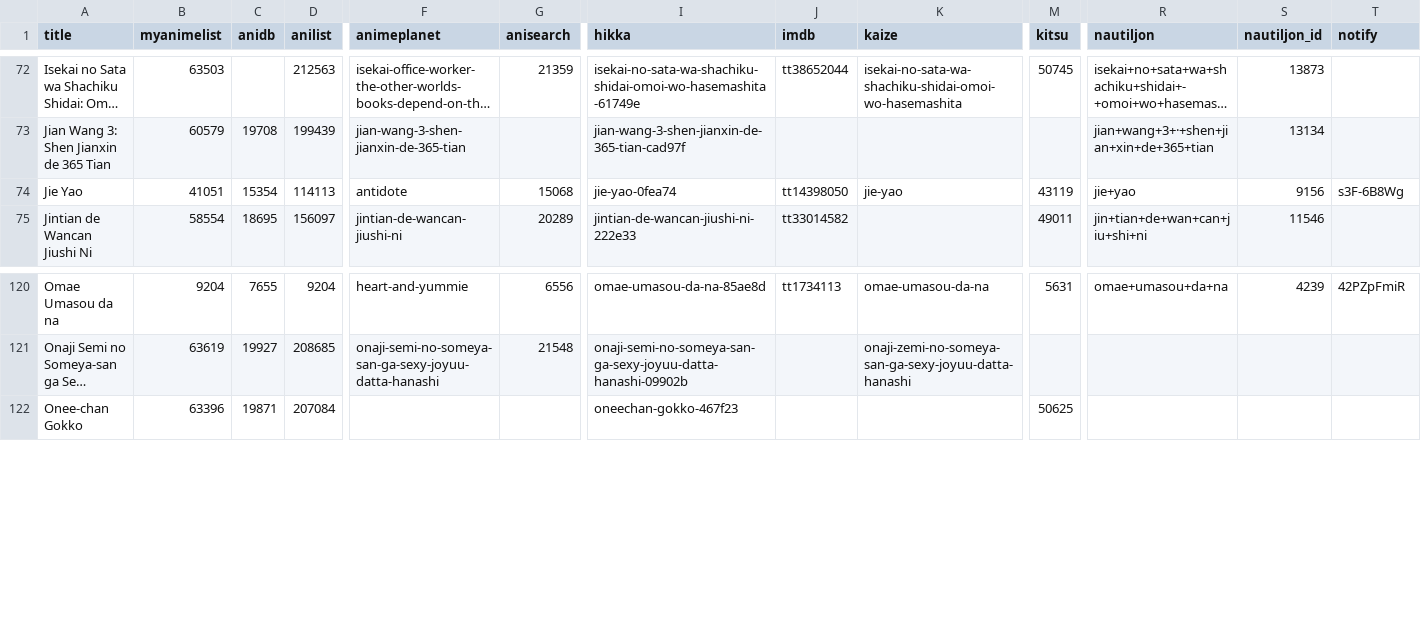
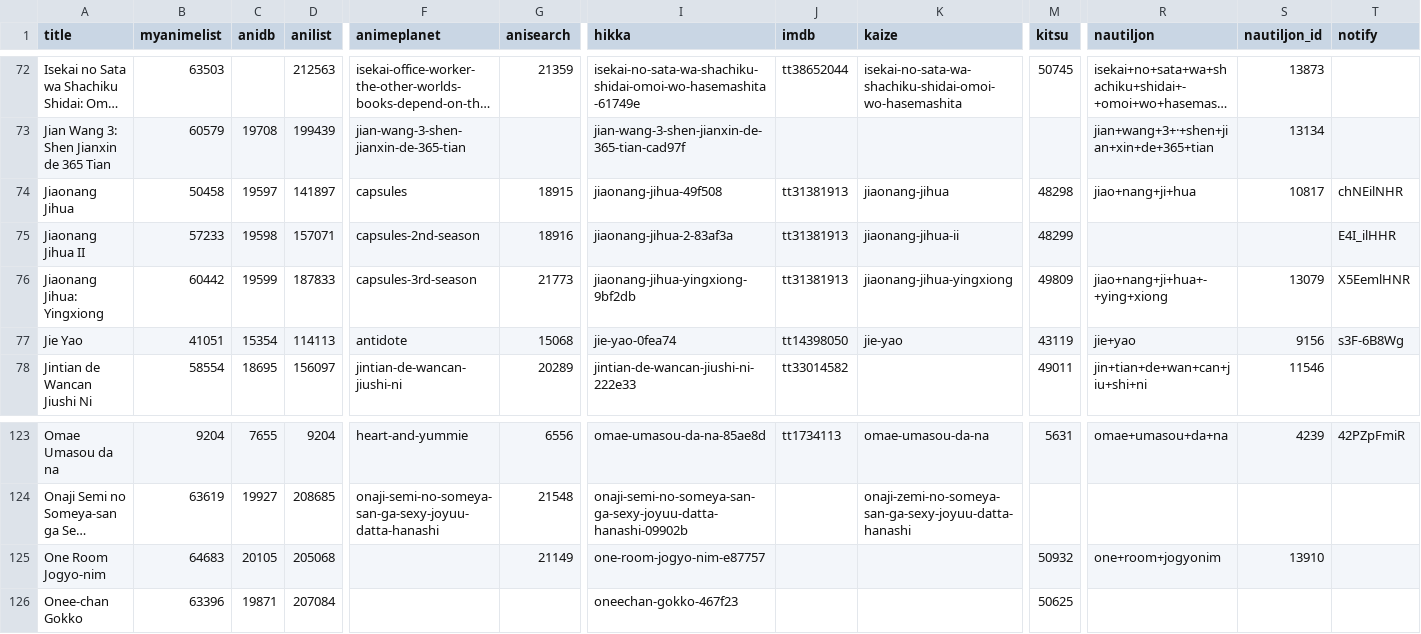
Before and after one commit to nattadasu/animeApi, a TSV file: database/raw/geckyzz-map.tsv, drawn as a sheet; only a part is shown, gaps mark what is left out; long unchanged cells end in …; rows hold the shown columns only; the diff names each change by its address in the sheet, - before the commit and + after, or states it on an @@ line.

```diff
--- a/database/raw/geckyzz-map.tsv
+++ b/database/raw/geckyzz-map.tsv
+row 74: Jiaonang Jihua | 50458 | 19597 | 141897 | capsules | 18915 | jiaonang-jihua-49f508 | tt31381913 | jiaonang-jihua | 48298 | jiao+nang+ji+hua | 10817 | chNEilNHR
+row 75: Jiaonang Jihua II | 57233 | 19598 | 157071 | capsules-2nd-season | 18916 | jiaonang-jihua-2-83af3a | tt31381913 | jiaonang-jihua-ii | 48299 |  |  | E4I_ilHHR
+row 76: Jiaonang Jihua: Yingxiong | 60442 | 19599 | 187833 | capsules-3rd-season | 21773 | jiaonang-jihua-yingxiong-9bf2db | tt31381913 | jiaonang-jihua-yingxiong | 49809 | jiao+nang+ji+hua+-+ying+xiong | 13079 | X5EemlHNR
+row 125: One Room Jogyo-nim | 64683 | 20105 | 205068 |  | 21149 | one-room-jogyo-nim-e87757 |  |  | 50932 | one+room+jogyonim | 13910
```
Also changed, not shown: database/raw/.downloader.tsv, 14 other files.
